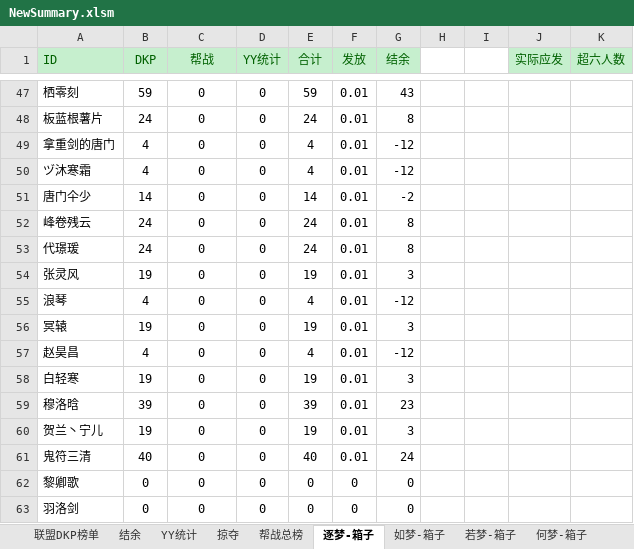
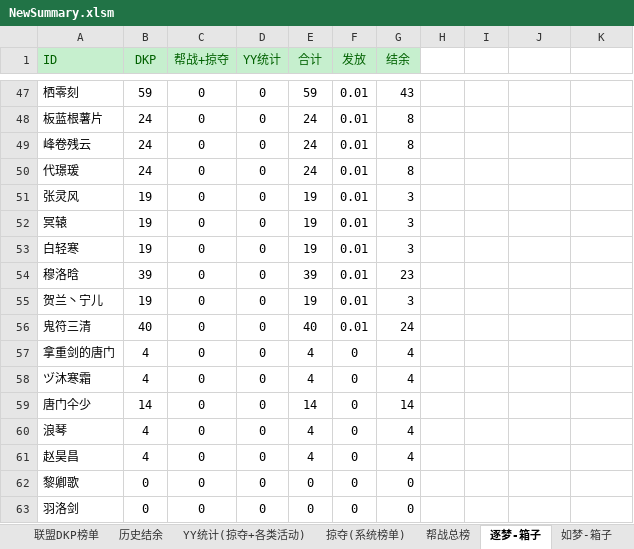
Before and after one commit to cansnow123/wuxia-union, an Excel workbook: 统计工作/NewSummary.xlsm, sheet 逐梦-箱子, drawn as a sheet; only a part is shown, gaps mark what is left out; values as stored, in another font and other column widths than the file's, no borders; removed rows and columns are numbered as before the commit, all else as after; the diff covers the shown part only; the diff names each change by its address in the sheet, - before the commit and + after, or states it on an @@ line.

```diff
--- a/统计工作/NewSummary.xlsm (sheet 逐梦-箱子)
+++ b/统计工作/NewSummary.xlsm (sheet 逐梦-箱子)
-sheet tab: 结余
+sheet tab: 历史结余
-sheet tab: YY统计
+sheet tab: YY统计(掠夺+各类活动)
-sheet tab: 掠夺
+sheet tab: 掠夺(系统榜单)
-C1: 帮战
+C1: 帮战+掠夺
-J1: 实际应发
+J1: (empty)
-J1:K1 fill: #C6EFCE
+J1:K1 fill: none
-K1: 超六人数
+K1: (empty)
-row 49: 拿重剑的唐门 | 4 | 0 | 0 | 4 | 0.01 | -12
-row 50: ヅ沐寒霜 | 4 | 0 | 0 | 4 | 0.01 | -12
-row 51: 唐门仐少 | 14 | 0 | 0 | 14 | 0.01 | -2
-row 55: 浪琴 | 4 | 0 | 0 | 4 | 0.01 | -12
-row 57: 赵昊昌 | 4 | 0 | 0 | 4 | 0.01 | -12
+row 57: 拿重剑的唐门 | 4 | 0 | 0 | 4 | 0 | 4
+row 58: ヅ沐寒霜 | 4 | 0 | 0 | 4 | 0 | 4
+row 59: 唐门仐少 | 14 | 0 | 0 | 14 | 0 | 14
+row 60: 浪琴 | 4 | 0 | 0 | 4 | 0 | 4
+row 61: 赵昊昌 | 4 | 0 | 0 | 4 | 0 | 4
```
Also changed, not shown: 19 added rows, 19 removed rows and 21 edited cells elsewhere in this sheet, sheet 何梦-箱子, sheet 新结余, sheet 若梦-箱子, sheet 如梦-箱子, other sheet tabs, formulas that keep their value, compare.xlsx, 39 other files.
